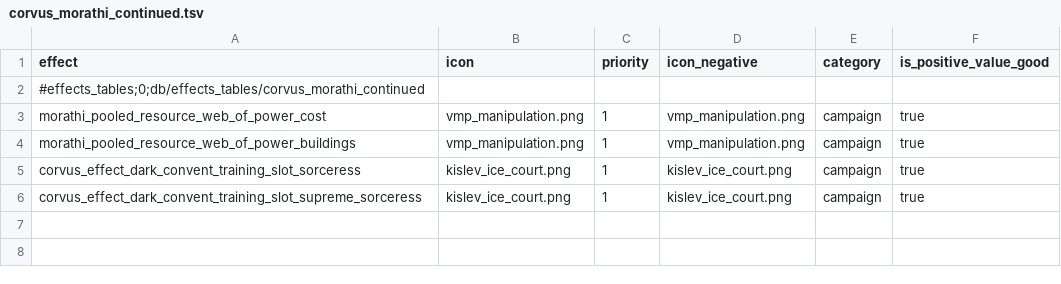
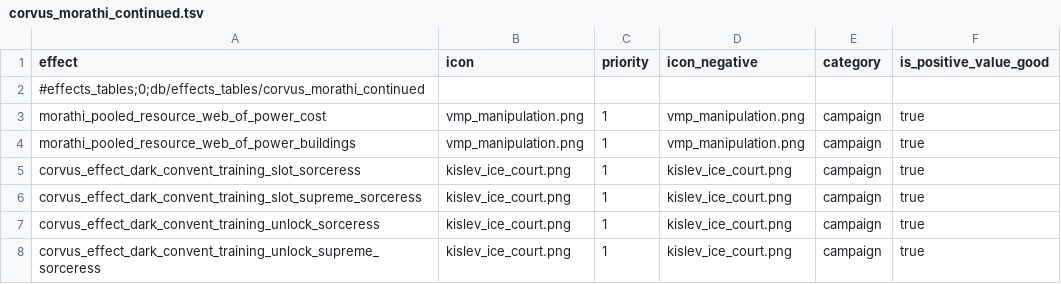
Before and after one commit to Corvus707/Morathi-Dark-Convent-Mod, a TSV file: db/effects_tables/corvus_morathi_continued.tsv, drawn as a sheet; the diff names each change by its address in the sheet, - before the commit and + after, or states it on an @@ line.

```diff
--- a/db/effects_tables/corvus_morathi_continued.tsv
+++ b/db/effects_tables/corvus_morathi_continued.tsv
+row 7: corvus_effect_dark_convent_training_unlock_sorceress | kislev_ice_court.png | 1 | kislev_ice_court.png | campaign | true
+row 8: corvus_effect_dark_convent_training_unlock_supreme_sorceress | kislev_ice_court.png | 1 | kislev_ice_court.png | campaign | true
```
Also changed, not shown: db/effect_bonus_value_character_training_group_junctions_tables/corvus_morathi.tsv, db/effect_bundles_to_effects_junctions_tables/corvus_morathi_continued.tsv, 1 other file.
